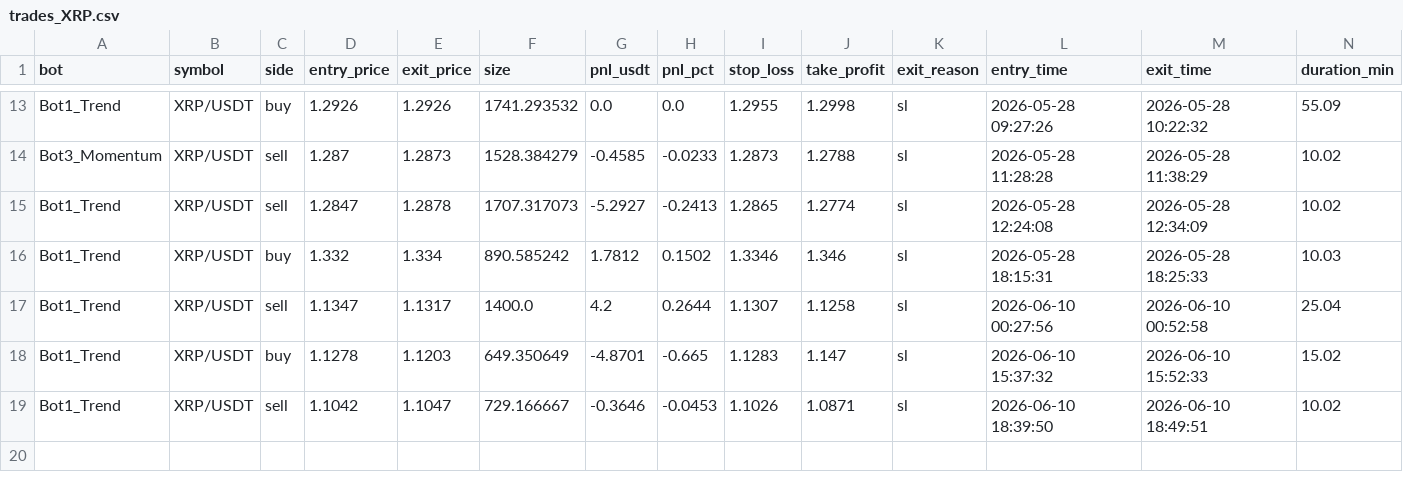
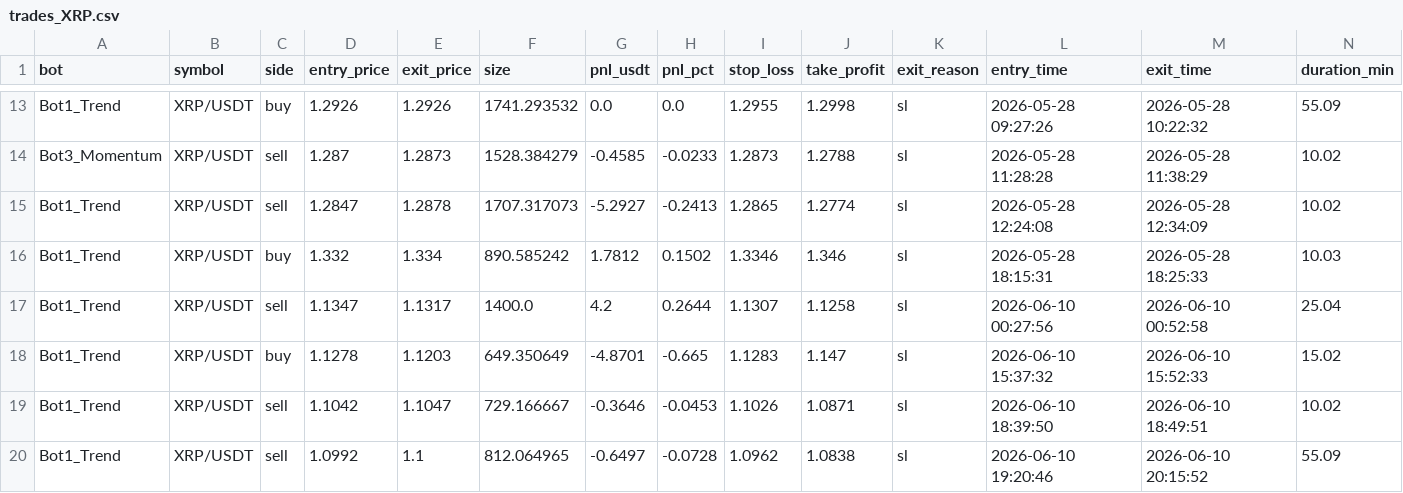
Before and after one commit to Jorjota12/trading_bots, a CSV file: trades_XRP.csv, drawn as a sheet; only a part is shown, gaps mark what is left out.

Commit message:
update trades_XRP.csv

```diff
--- a/trades_XRP.csv
+++ b/trades_XRP.csv
@@ -19 +19,2 @@ Bot1_Trend,XRP/USDT,buy,1.1278,1.1203,649.350649,-4.8701,-0.665,1.1283,1.147,sl,
 Bot1_Trend,XRP/USDT,sell,1.1042,1.1047,729.166667,-0.3646,-0.0453,1.1026,1.0871,sl,2026-06-10 18:39:50,2026-06-10 18:49:51,10.02
+Bot1_Trend,XRP/USDT,sell,1.0992,1.1,812.064965,-0.6497,-0.0728,1.0962,1.0838,sl,2026-06-10 19:20:46,2026-06-10 20:15:52,55.09
```
